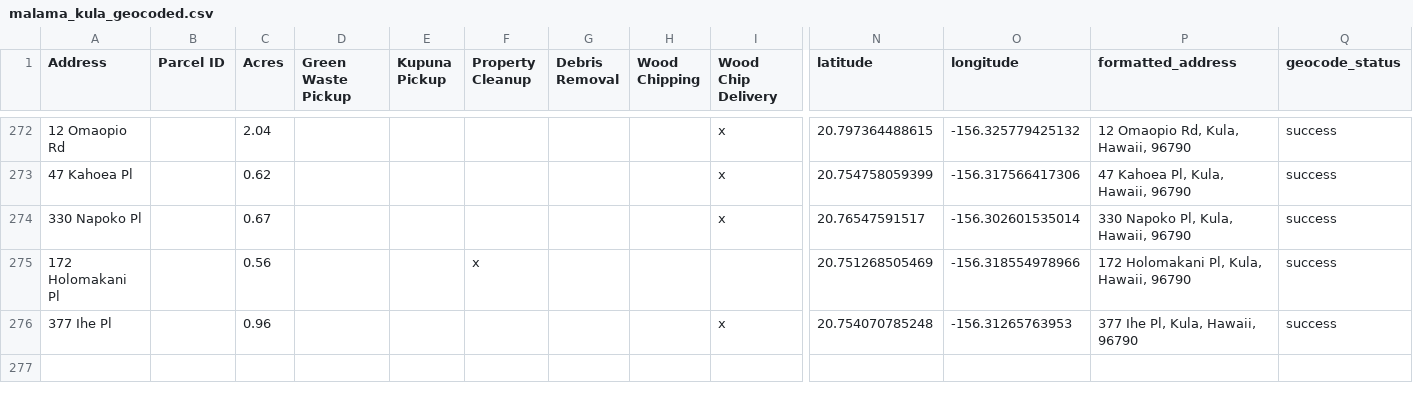
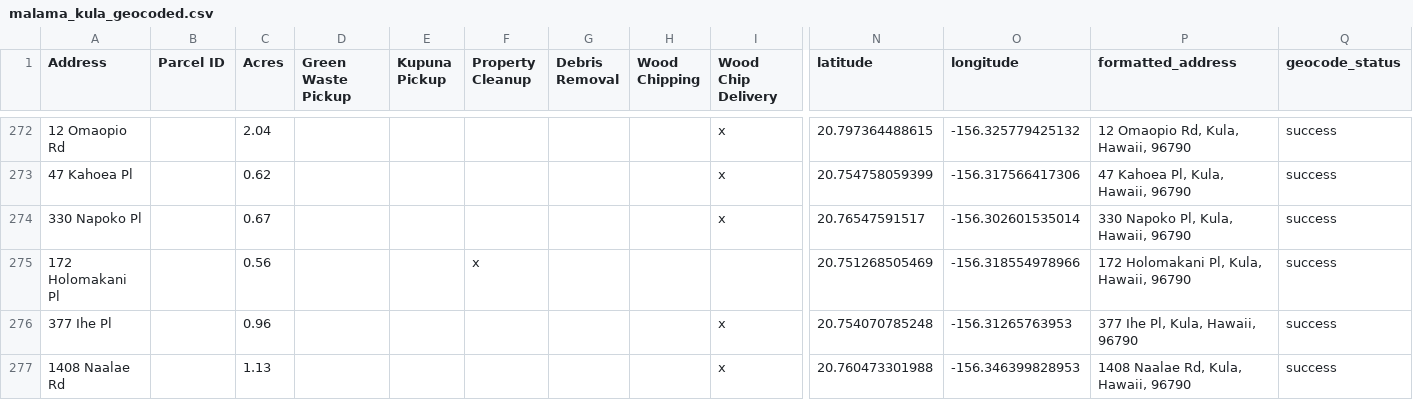
Before and after one commit to elimsmith4/malamakula, a CSV file: docs/malama_kula_geocoded.csv, drawn as a sheet; only a part is shown, gaps mark what is left out; rows hold the shown columns only; the diff names each change by its address in the sheet, - before the commit and + after, or states it on an @@ line.

```diff
--- a/docs/malama_kula_geocoded.csv
+++ b/docs/malama_kula_geocoded.csv
+row 277: 1408 Naalae Rd |  | 1.13 |  |  |  |  |  | x | 20.760473301988 | -156.346399828953 | 1408 Naalae Rd, Kula, Hawaii, 96790 | success
```
Also changed, not shown: geocode_cache.csv, 5 other files.
